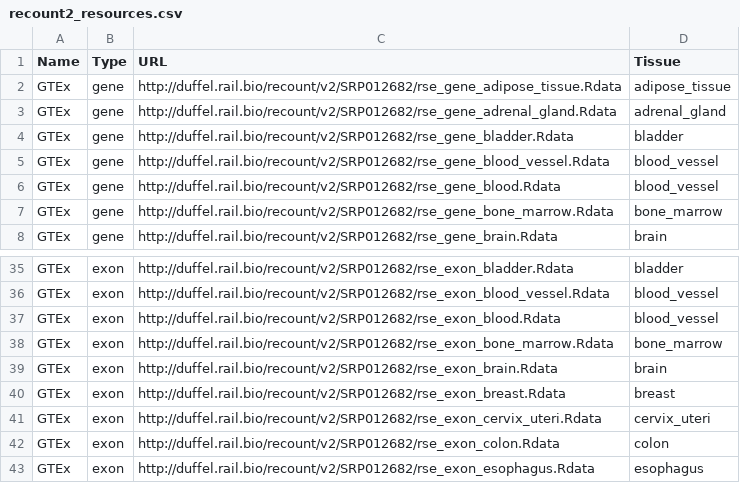
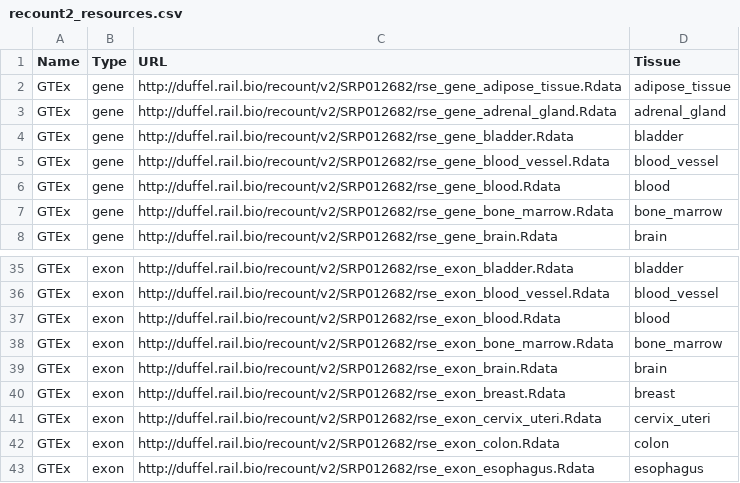
Before and after one commit to isglobal-brge/DataSHIELD_utils, a CSV file: recount2_resources.csv, drawn as a sheet; only a part is shown, gaps mark what is left out.

Commit message:
Add files via upload

```diff
--- a/recount2_resources.csv
+++ b/recount2_resources.csv
@@ -5,3 +5,3 @@ GTEx;gene;http://duffel.rail.bio/recount/v2/SRP012682/rse_gene_bladder.Rdata;bla
 GTEx;gene;http://duffel.rail.bio/recount/v2/SRP012682/rse_gene_blood_vessel.Rdata;blood_vessel;;;;;
-GTEx;gene;http://duffel.rail.bio/recount/v2/SRP012682/rse_gene_blood.Rdata;blood_vessel;;;;;
+GTEx;gene;http://duffel.rail.bio/recount/v2/SRP012682/rse_gene_blood.Rdata;blood;;;;;
 GTEx;gene;http://duffel.rail.bio/recount/v2/SRP012682/rse_gene_bone_marrow.Rdata;bone_marrow;;;;;
@@ -36,3 +36,3 @@ GTEx;exon;http://duffel.rail.bio/recount/v2/SRP012682/rse_exon_bladder.Rdata;bla
 GTEx;exon;http://duffel.rail.bio/recount/v2/SRP012682/rse_exon_blood_vessel.Rdata;blood_vessel;;;;;
-GTEx;exon;http://duffel.rail.bio/recount/v2/SRP012682/rse_exon_blood.Rdata;blood_vessel;;;;;
+GTEx;exon;http://duffel.rail.bio/recount/v2/SRP012682/rse_exon_blood.Rdata;blood;;;;;
 GTEx;exon;http://duffel.rail.bio/recount/v2/SRP012682/rse_exon_bone_marrow.Rdata;bone_marrow;;;;;
```
